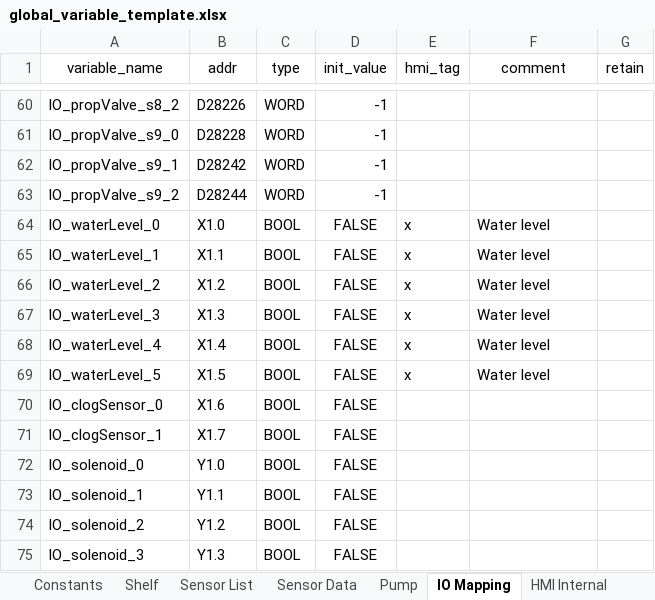
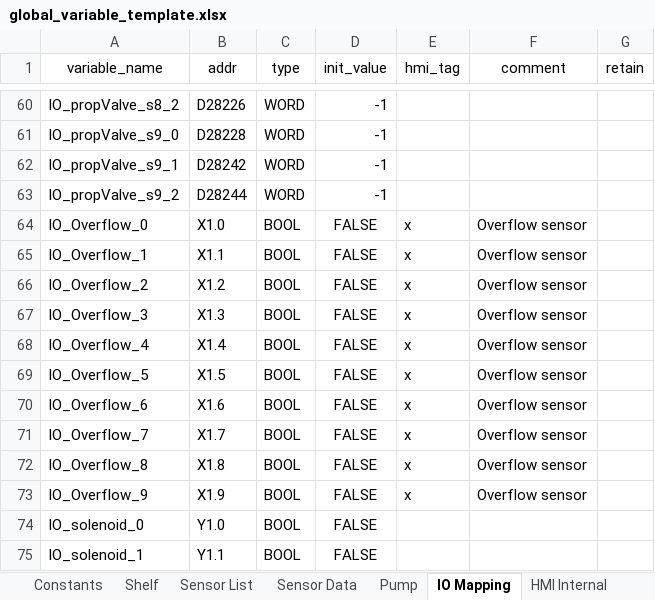
Before and after one commit to T2HOPETECHNIK/Ellemento, an Excel workbook: rack_control/global_variable_template.xlsx, sheet IO Mapping, drawn as a sheet; only a part is shown, gaps mark what is left out; the shorter side is filled out with more unchanged rows; values as stored, in another font and other column widths than the file's, no borders; the diff names each change by its address in the sheet, - before the commit and + after, or states it on an @@ line.

Commit message:
Added overflow control to turn off specific shelf after 15sec of overflowing.

```diff
--- a/rack_control/global_variable_template.xlsx (sheet IO Mapping)
+++ b/rack_control/global_variable_template.xlsx (sheet IO Mapping)
-A64 (variable_name): IO_waterLevel_0
+A64 (variable_name): IO_Overflow_0
-F64:F69 (comment): Water level
+F64:F69 (comment): Overflow sensor
-A65 (variable_name): IO_waterLevel_1
+A65 (variable_name): IO_Overflow_1
-A66 (variable_name): IO_waterLevel_2
+A66 (variable_name): IO_Overflow_2
-A67 (variable_name): IO_waterLevel_3
+A67 (variable_name): IO_Overflow_3
-A68 (variable_name): IO_waterLevel_4
+A68 (variable_name): IO_Overflow_4
-A69 (variable_name): IO_waterLevel_5
+A69 (variable_name): IO_Overflow_5
-A70 (variable_name): IO_clogSensor_0
+A70 (variable_name): IO_Overflow_6
-E70:E71 (hmi_tag): (empty)
+E70:E71 (hmi_tag): x
-F70:F71 (comment): (empty)
+F70:F71 (comment): Overflow sensor
-A71 (variable_name): IO_clogSensor_1
+A71 (variable_name): IO_Overflow_7
+row 72: IO_Overflow_8 | X1.8 | BOOL | FALSE | x | Overflow sensor
+row 73: IO_Overflow_9 | X1.9 | BOOL | FALSE | x | Overflow sensor
```
Also changed, not shown: sheet HMI Internal, sheet Constants, 7 other files.
